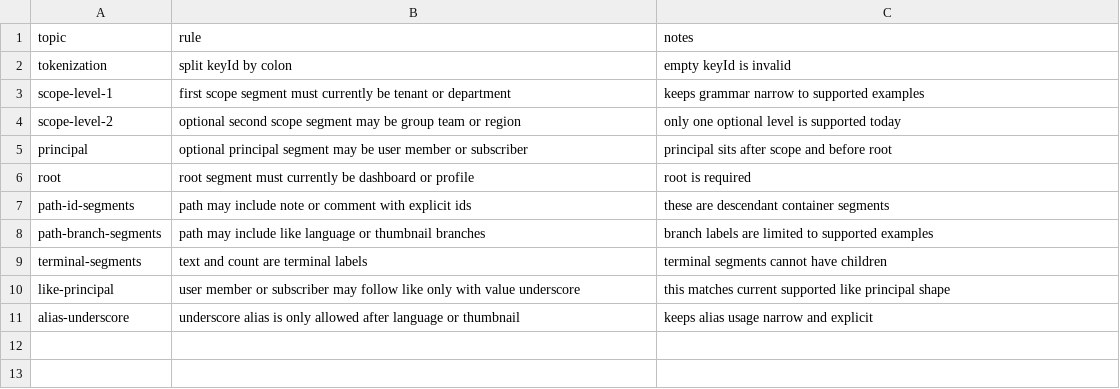
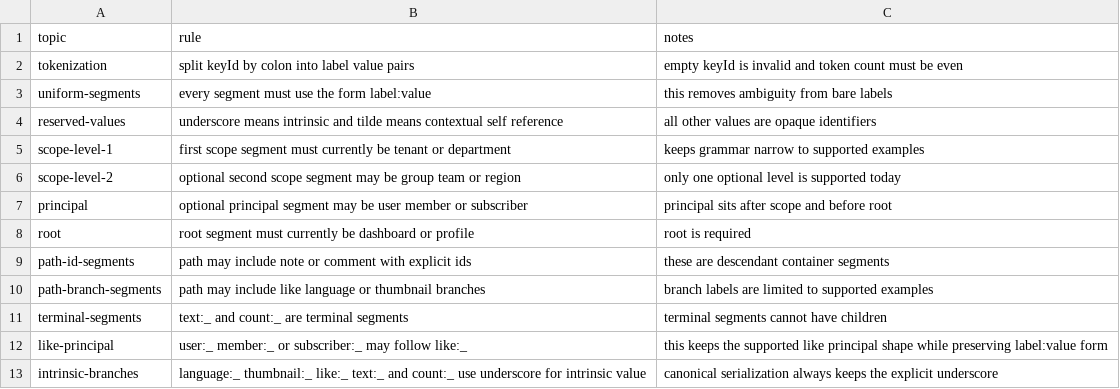
Before and after one commit to flarebyte/beaming_yggdrasil_key, a CSV file: doc/design-meta/examples/key-parsing-rules.csv, drawn as a sheet.

```diff
--- a/doc/design-meta/examples/key-parsing-rules.csv
+++ b/doc/design-meta/examples/key-parsing-rules.csv
@@ -1,3 +1,5 @@
 topic,rule,notes
-tokenization,split keyId by colon,empty keyId is invalid
+tokenization,split keyId by colon into label value pairs,empty keyId is invalid and token count must be even
+uniform-segments,every segment must use the form label:value,this removes ambiguity from bare labels
+reserved-values,underscore means intrinsic and tilde means contextual self reference,all other values are opaque identifiers
 scope-level-1,first scope segment must currently be tenant or department,keeps grammar narrow to supported examples
@@ -8,4 +10,4 @@ path-id-segments,path may include note or comment with explicit ids,these are de
 path-branch-segments,path may include like language or thumbnail branches,branch labels are limited to supported examples
-terminal-segments,text and count are terminal labels,terminal segments cannot have children
-like-principal,user member or subscriber may follow like only with value underscore,this matches current supported like principal shape
-alias-underscore,underscore alias is only allowed after language or thumbnail,keeps alias usage narrow and explicit
+terminal-segments,text:_ and count:_ are terminal segments,terminal segments cannot have children
+like-principal,user:_ member:_ or subscriber:_ may follow like:_,this keeps the supported like principal shape while preserving label:value form
+intrinsic-branches,language:_ thumbnail:_ like:_ text:_ and count:_ use underscore for intrinsic value,canonical serialization always keeps the explicit underscore
```
Also changed, not shown: doc/design-meta/examples/derived-fields.csv, doc/design-meta/examples/key-acceptance-examples.csv, 4 other files.
